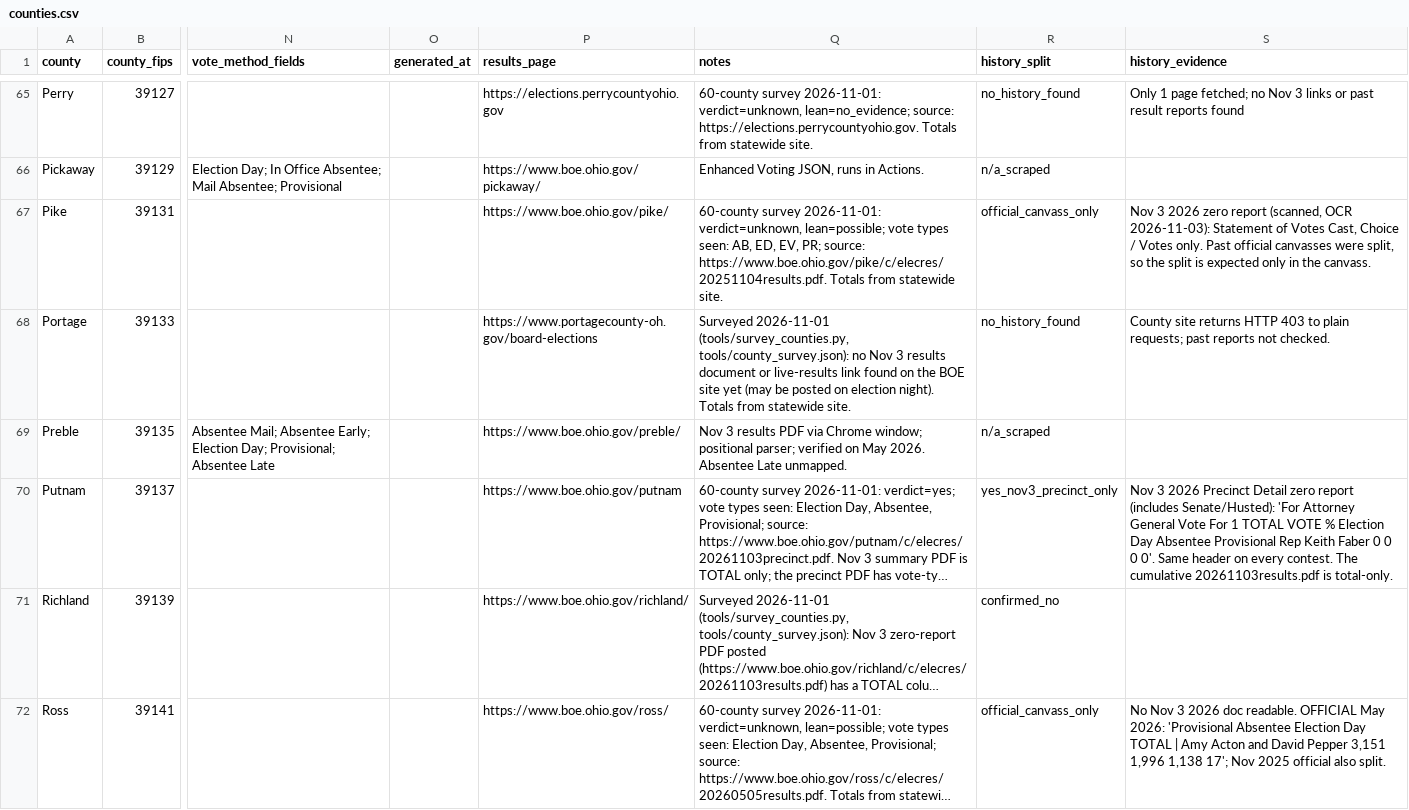
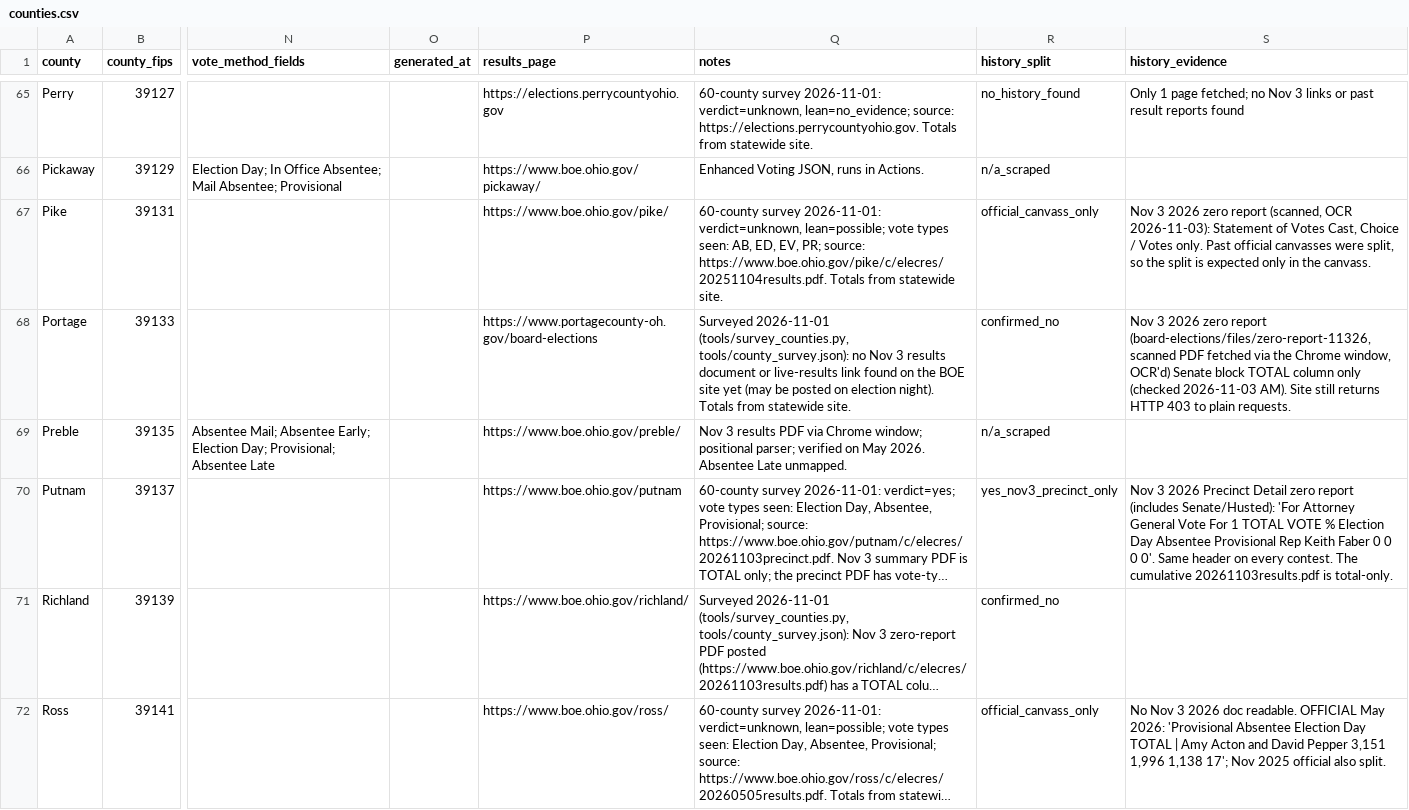
Before and after one commit to dscarvalone/scrapers2026, a CSV file: counties.csv, drawn as a sheet; only a part is shown, gaps mark what is left out; long unchanged cells end in …; the diff names each change by its address in the sheet, - before the commit and + after, or states it on an @@ line.

Commit message:
Election-morning sweep: Portage Nov 3 zero report (scanned, OCR'd) is totals only; no other county changed

```diff
--- a/counties.csv
+++ b/counties.csv
-R68 (history_split): no_history_found
+R68 (history_split): confirmed_no
-S68 (history_evidence): County site returns HTTP 403 to plain requests; past reports not checked.
+S68 (history_evidence): Nov 3 2026 zero report (board-elections/files/zero-report-11326, scanned PDF fetched via the Chrome window, OCR'd) Senate block TOTAL column only (checked 2026-11-03 AM). Site still returns HTTP 403 to plain requests.
```
Also changed, not shown: 4 other files.
